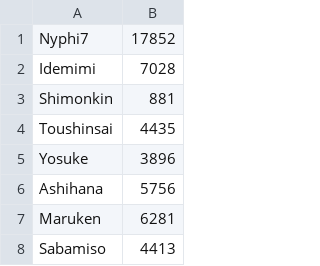
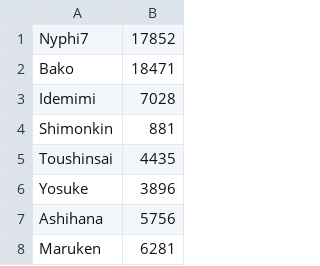
Before and after one commit to Naenoh/xrd-winrates, a CSV file: data/data.csv, drawn as a sheet; only a part is shown; the shorter side is filled out with more unchanged rows.

Commit message:
Update data.csv

```diff
--- a/data/data.csv
+++ b/data/data.csv
@@ -1,2 +1,3 @@
 Nyphi7,17852
+Bako,18471
 Idemimi,7028
```
